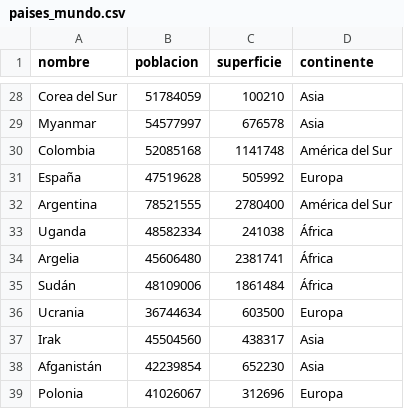
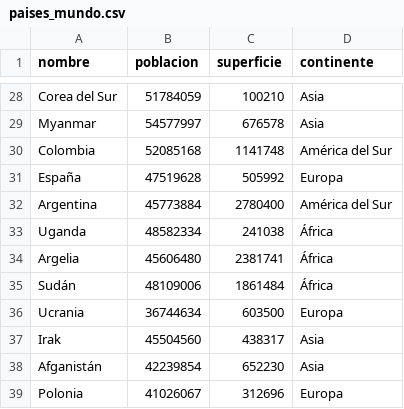
Before and after one commit to mhernangonzalez32-gif/Integrador_programacion_C3, a CSV file: csv/paises_mundo.csv, drawn as a sheet; only a part is shown, gaps mark what is left out.

```diff
--- a/csv/paises_mundo.csv
+++ b/csv/paises_mundo.csv
@@ -31,3 +31,3 @@ Colombia,52085168,1141748,América del Sur
 España,47519628,505992,Europa
-Argentina,78521555,2780400,América del Sur
+Argentina,45773884,2780400,América del Sur
 Uganda,48582334,241038,África
```
Also changed, not shown: 7 other files.
